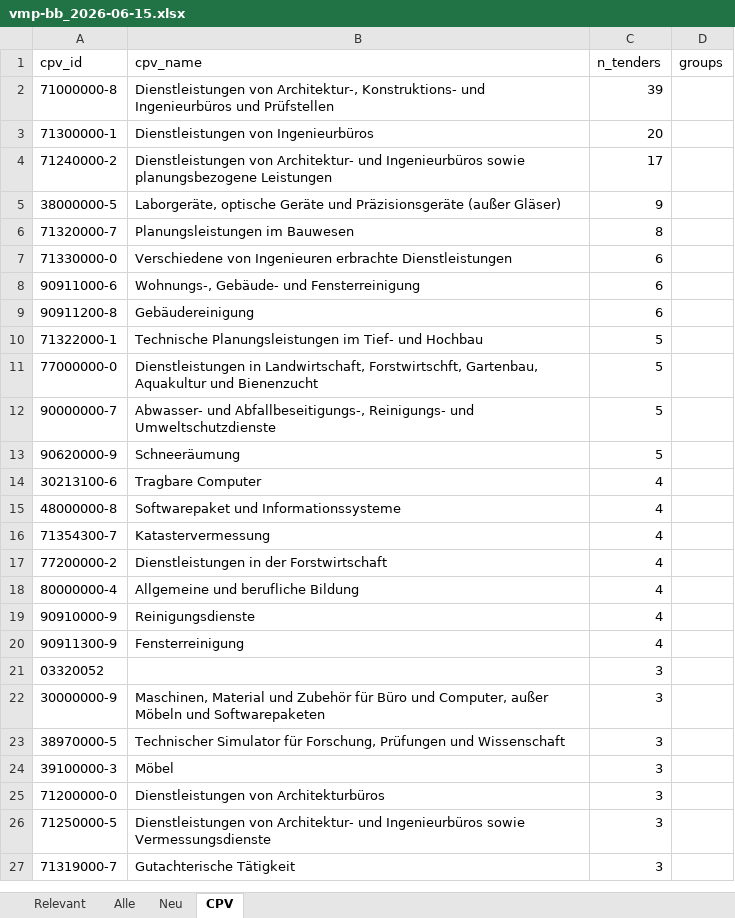
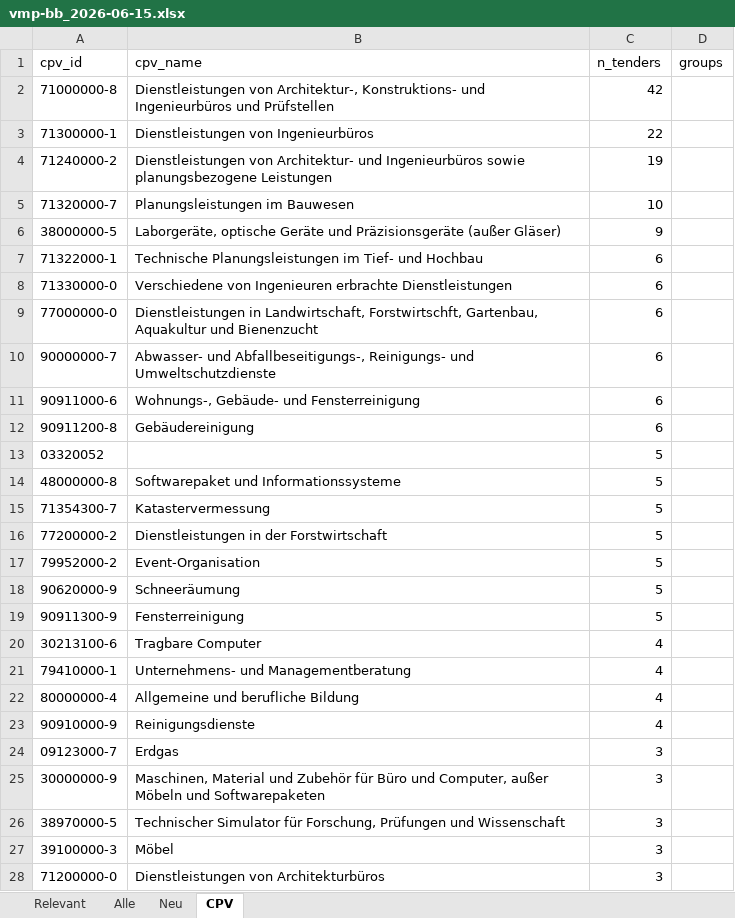
Before and after one commit to KWB-R/kwb.tenders, an Excel workbook: reports/vmp-bb_2026-06-15.xlsx, sheet CPV, drawn as a sheet; only a part is shown; the shorter side is filled out with more unchanged rows; values as stored, in another font and other column widths than the file's, no borders; removed rows and columns are numbered as before the commit, all else as after; the diff covers the shown part only; the diff names each change by its address in the sheet, - before the commit and + after, or states it on an @@ line.

```diff
--- a/reports/vmp-bb_2026-06-15.xlsx (sheet CPV)
+++ b/reports/vmp-bb_2026-06-15.xlsx (sheet CPV)
-C2 (n_tenders): 39
+C2 (n_tenders): 42
-C3 (n_tenders): 20
+C3 (n_tenders): 22
-C4 (n_tenders): 17
+C4 (n_tenders): 19
+row 5: 71320000-7 | Planungsleistungen im Bauwesen | 10
-row 6: 71320000-7 | Planungsleistungen im Bauwesen | 8
+row 7: 71322000-1 | Technische Planungsleistungen im Tief- und Hochbau | 6
+row 9: 77000000-0 | Dienstleistungen in Landwirtschaft, Forstwirtschft, Gartenbau, Aquakultur und Bienenzucht | 6
+row 10: 90000000-7 | Abwasser- und Abfallbeseitigungs-, Reinigungs- und Umweltschutzdienste | 6
-row 10: 71322000-1 | Technische Planungsleistungen im Tief- und Hochbau | 5
+row 13: 03320052 |  | 5
+row 14: 48000000-8 | Softwarepaket und Informationssysteme | 5
+row 15: 71354300-7 | Katastervermessung | 5
-A16 (cpv_id): 77000000-0
+A16 (cpv_id): 77200000-2
-B16 (cpv_name): Dienstleistungen in Landwirtschaft, Forstwirtschft, Gartenbau, Aquakultur und Bienenzucht
+B16 (cpv_name): Dienstleistungen in der Forstwirtschaft
-row 12: 90000000-7 | Abwasser- und Abfallbeseitigungs-, Reinigungs- und Umweltschutzdienste | 5
+row 17: 79952000-2 | Event-Organisation | 5
+row 19: 90911300-9 | Fensterreinigung | 5
-A21 (cpv_id): 48000000-8
+A21 (cpv_id): 79410000-1
-B21 (cpv_name): Softwarepaket und Informationssysteme
+B21 (cpv_name): Unternehmens- und Managementberatung
-row 16: 71354300-7 | Katastervermessung | 4
-row 17: 77200000-2 | Dienstleistungen in der Forstwirtschaft | 4
-row 20: 90911300-9 | Fensterreinigung | 4
-row 21: 03320052 |  | 3
+row 24: 09123000-7 | Erdgas | 3
```
Also changed, not shown: 24 added rows, 27 removed rows and 10 edited cells elsewhere in this sheet, sheet Alle, sheet Relevant, 5 other files.
